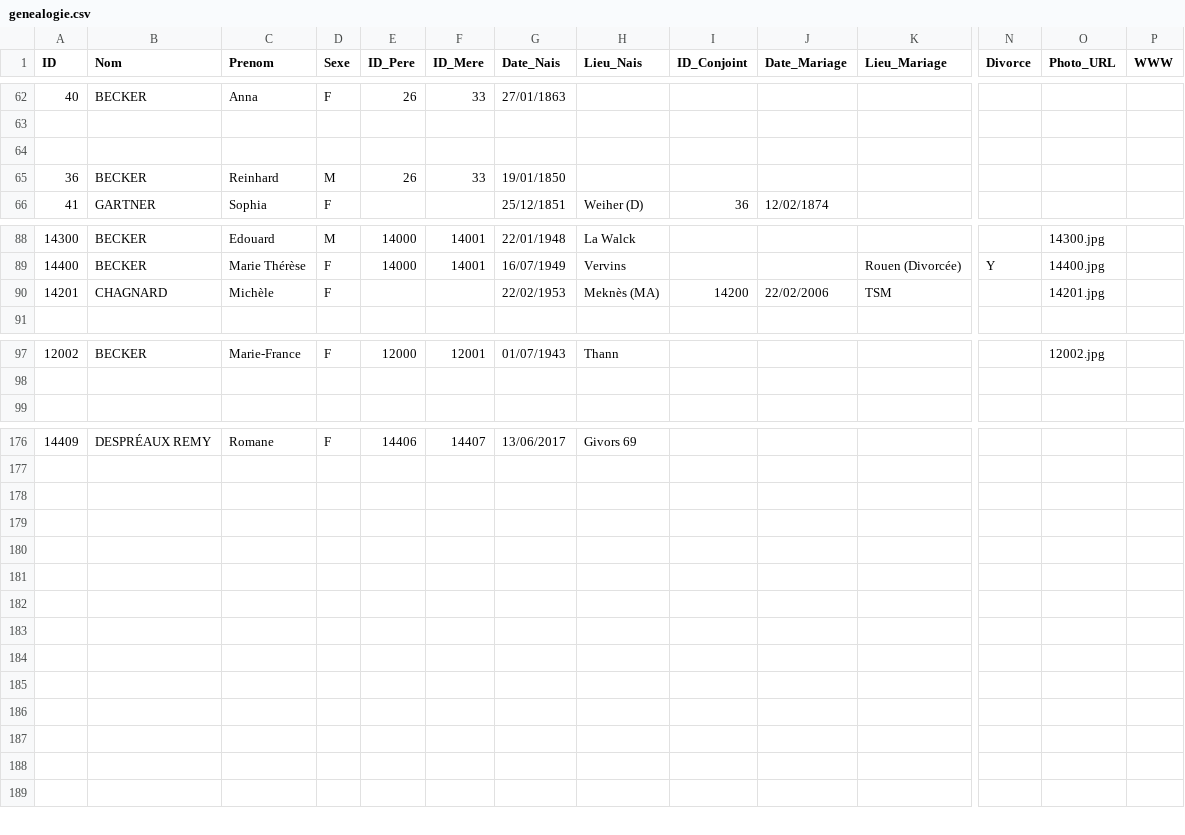
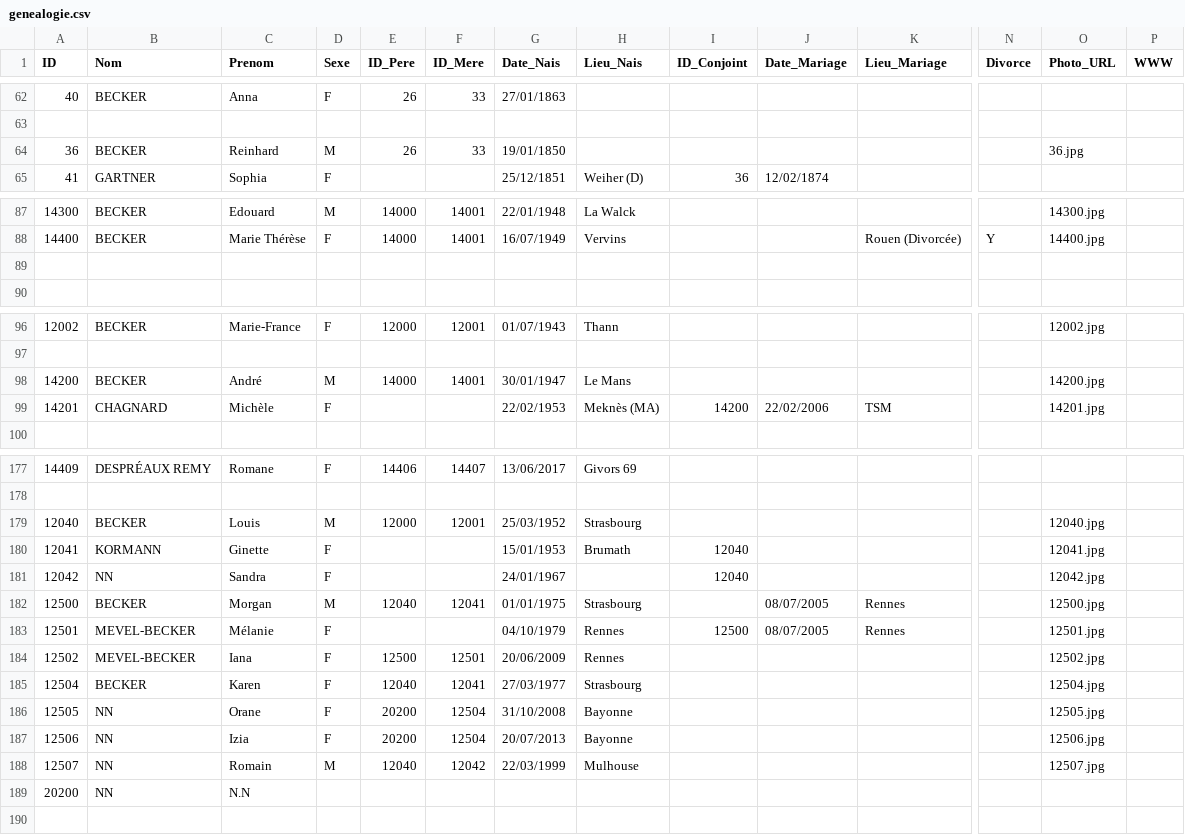
Before and after one commit to AJB1000/gb, a CSV file: genealogie.csv, drawn as a sheet; only a part is shown, gaps mark what is left out; removed rows and columns are numbered as before the commit, all else as after; rows hold the shown columns only; the diff covers the shown part only; the diff names each change by its address in the sheet, - before the commit and + after, or states it on an @@ line.

```diff
--- a/genealogie.csv
+++ b/genealogie.csv
-row 64: (empty)
-O64 (Photo_URL): (empty)
+O64 (Photo_URL): 36.jpg
-row 89: 14201 | CHAGNARD | Michèle | F |  |  | 22/02/1953 | Meknès (MA) | 14200 | 22/02/2006 | TSM |  | 14201.jpg
+row 89: (empty)
+row 98: 14200 | BECKER | André | M | 14000 | 14001 | 30/01/1947 | Le Mans |  |  |  |  | 14200.jpg
+row 99: 14201 | CHAGNARD | Michèle | F |  |  | 22/02/1953 | Meknès (MA) | 14200 | 22/02/2006 | TSM |  | 14201.jpg
-row 179: (empty)
+row 179: 12040 | BECKER | Louis | M | 12000 | 12001 | 25/03/1952 | Strasbourg |  |  |  |  | 12040.jpg
-row 180: (empty)
+row 180: 12041 | KORMANN | Ginette | F |  |  | 15/01/1953 | Brumath | 12040 |  |  |  | 12041.jpg
-row 181: (empty)
+row 181: 12042 | NN | Sandra | F |  |  | 24/01/1967 |  | 12040 |  |  |  | 12042.jpg
-row 182: (empty)
+row 182: 12500 | BECKER | Morgan | M | 12040 | 12041 | 01/01/1975 | Strasbourg |  | 08/07/2005 | Rennes |  | 12500.jpg
-row 183: (empty)
+row 183: 12501 | MEVEL-BECKER | Mélanie | F |  |  | 04/10/1979 | Rennes | 12500 | 08/07/2005 | Rennes |  | 12501.jpg
-row 184: (empty)
+row 184: 12502 | MEVEL-BECKER | Iana | F | 12500 | 12501 | 20/06/2009 | Rennes |  |  |  |  | 12502.jpg
-row 185: (empty)
+row 185: 12504 | BECKER | Karen | F | 12040 | 12041 | 27/03/1977 | Strasbourg |  |  |  |  | 12504.jpg
-row 186: (empty)
+row 186: 12505 | NN | Orane | F | 20200 | 12504 | 31/10/2008 | Bayonne |  |  |  |  | 12505.jpg
-row 187: (empty)
+row 187: 12506 | NN | Izia | F | 20200 | 12504 | 20/07/2013 | Bayonne |  |  |  |  | 12506.jpg
-row 188: (empty)
+row 188: 12507 | NN | Romain | M | 12040 | 12042 | 22/03/1999 | Mulhouse |  |  |  |  | 12507.jpg
-row 189: (empty)
+row 189: 20200 | NN | N.N
```
Also changed, not shown: 2 edited cells elsewhere in this file, 16 other files.
